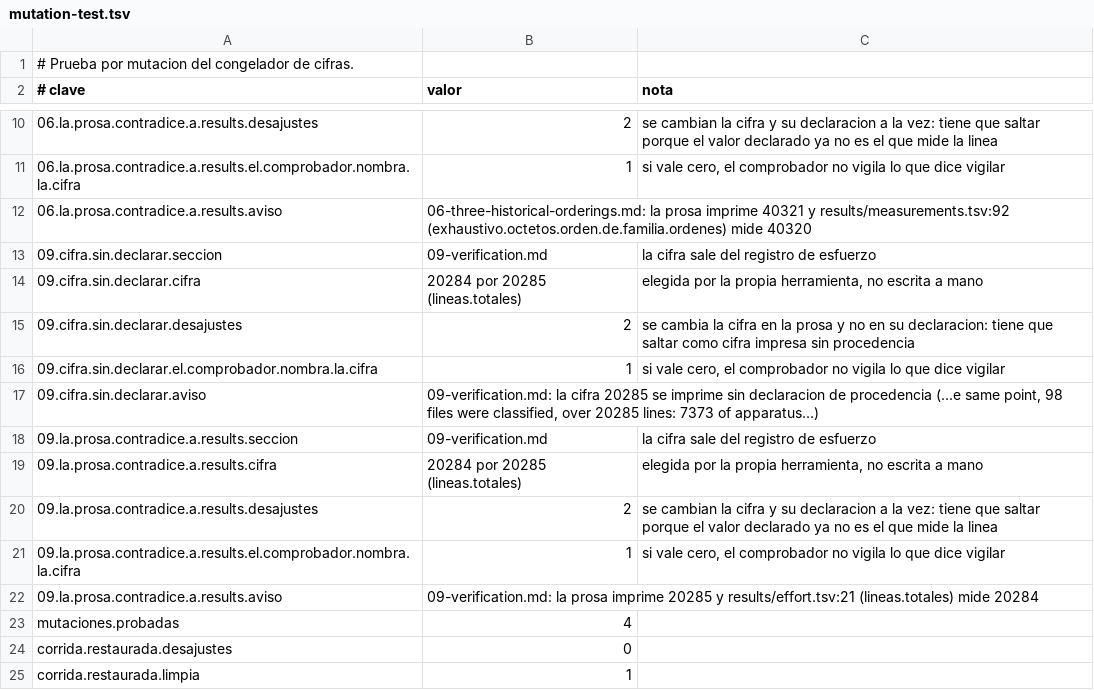
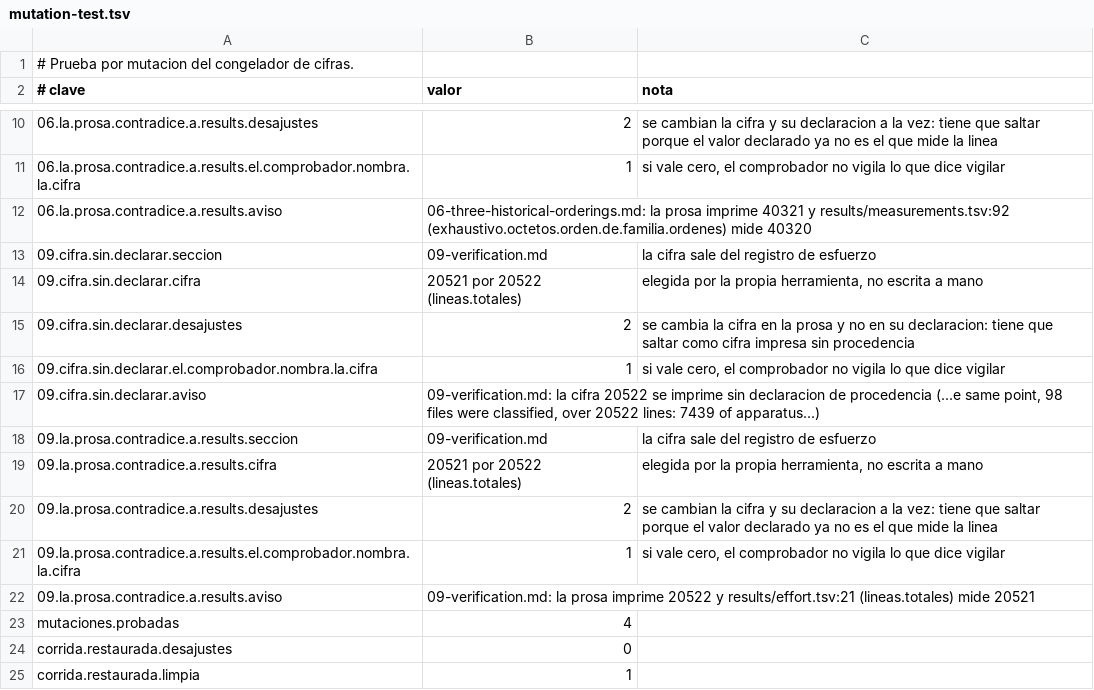
Before and after one commit to Probatorium/forced-counts, a TSV file: results/mutation-test.tsv, drawn as a sheet; only a part is shown, gaps mark what is left out.

```diff
--- a/results/mutation-test.tsv
+++ b/results/mutation-test.tsv
@@ -13,11 +13,11 @@
 09.cifra.sin.declarar.seccion	09-verification.md	la cifra sale del registro de esfuerzo
-09.cifra.sin.declarar.cifra	20284 por 20285 (lineas.totales)	elegida por la propia herramienta, no escrita a mano
+09.cifra.sin.declarar.cifra	20521 por 20522 (lineas.totales)	elegida por la propia herramienta, no escrita a mano
 09.cifra.sin.declarar.desajustes	2	se cambia la cifra en la prosa y no en su declaracion: tiene que saltar como cifra impresa sin procedencia
 09.cifra.sin.declarar.el.comprobador.nombra.la.cifra	1	si vale cero, el comprobador no vigila lo que dice vigilar
-09.cifra.sin.declarar.aviso	09-verification.md: la cifra 20285 se imprime sin declaracion de procedencia (...e same point, 98 files were classified, over 20285 lines: 7373 of apparatus...)	
+09.cifra.sin.declarar.aviso	09-verification.md: la cifra 20522 se imprime sin declaracion de procedencia (...e same point, 98 files were classified, over 20522 lines: 7439 of apparatus...)	
 09.la.prosa.contradice.a.results.seccion	09-verification.md	la cifra sale del registro de esfuerzo
-09.la.prosa.contradice.a.results.cifra	20284 por 20285 (lineas.totales)	elegida por la propia herramienta, no escrita a mano
+09.la.prosa.contradice.a.results.cifra	20521 por 20522 (lineas.totales)	elegida por la propia herramienta, no escrita a mano
 09.la.prosa.contradice.a.results.desajustes	2	se cambian la cifra y su declaracion a la vez: tiene que saltar porque el valor declarado ya no es el que mide la linea
 09.la.prosa.contradice.a.results.el.comprobador.nombra.la.cifra	1	si vale cero, el comprobador no vigila lo que dice vigilar
-09.la.prosa.contradice.a.results.aviso	09-verification.md: la prosa imprime 20285 y results/effort.tsv:21 (lineas.totales) mide 20284	
+09.la.prosa.contradice.a.results.aviso	09-verification.md: la prosa imprime 20522 y results/effort.tsv:21 (lineas.totales) mide 20521	
 mutaciones.probadas	4	
```
Also changed, not shown: results/build-paper.tsv, results/pdf-bridge.tsv, 2 other files.
